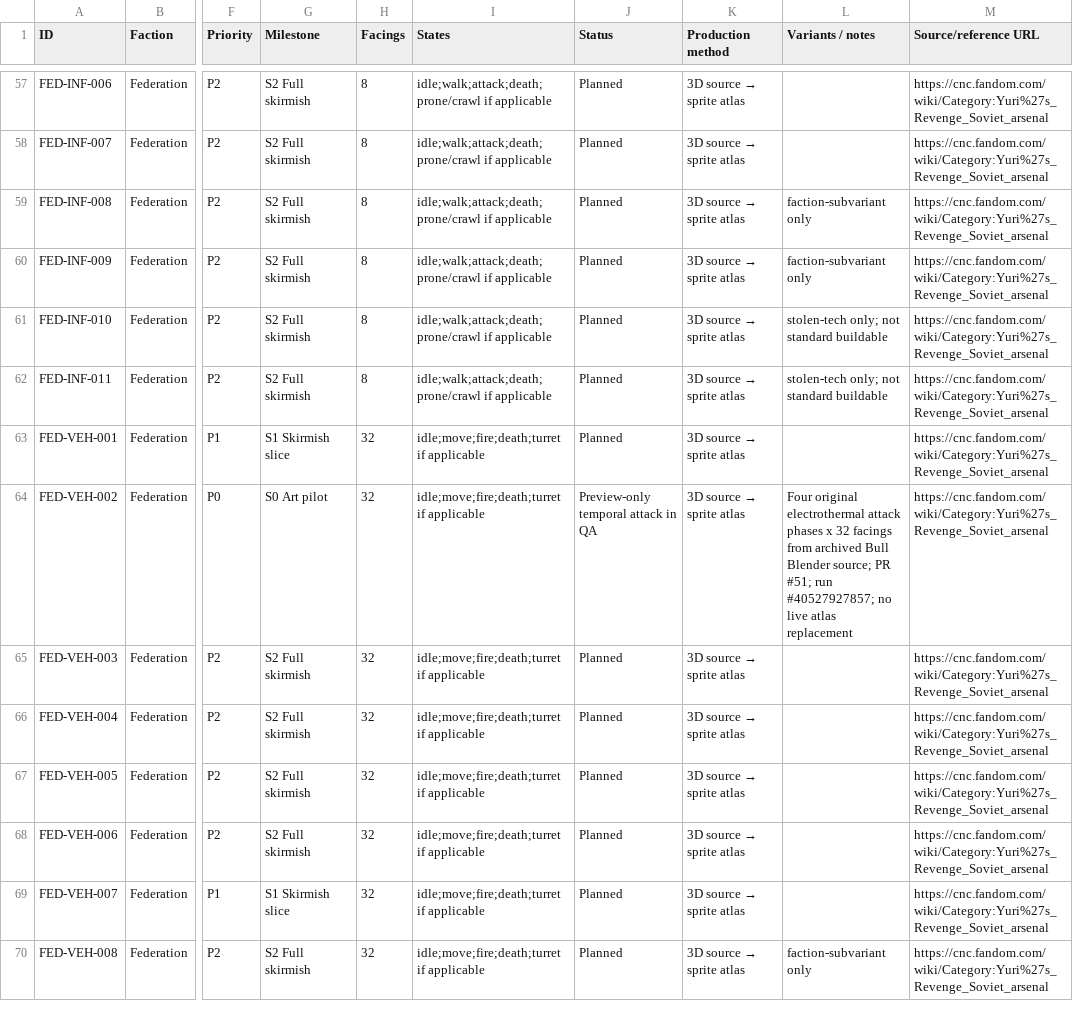
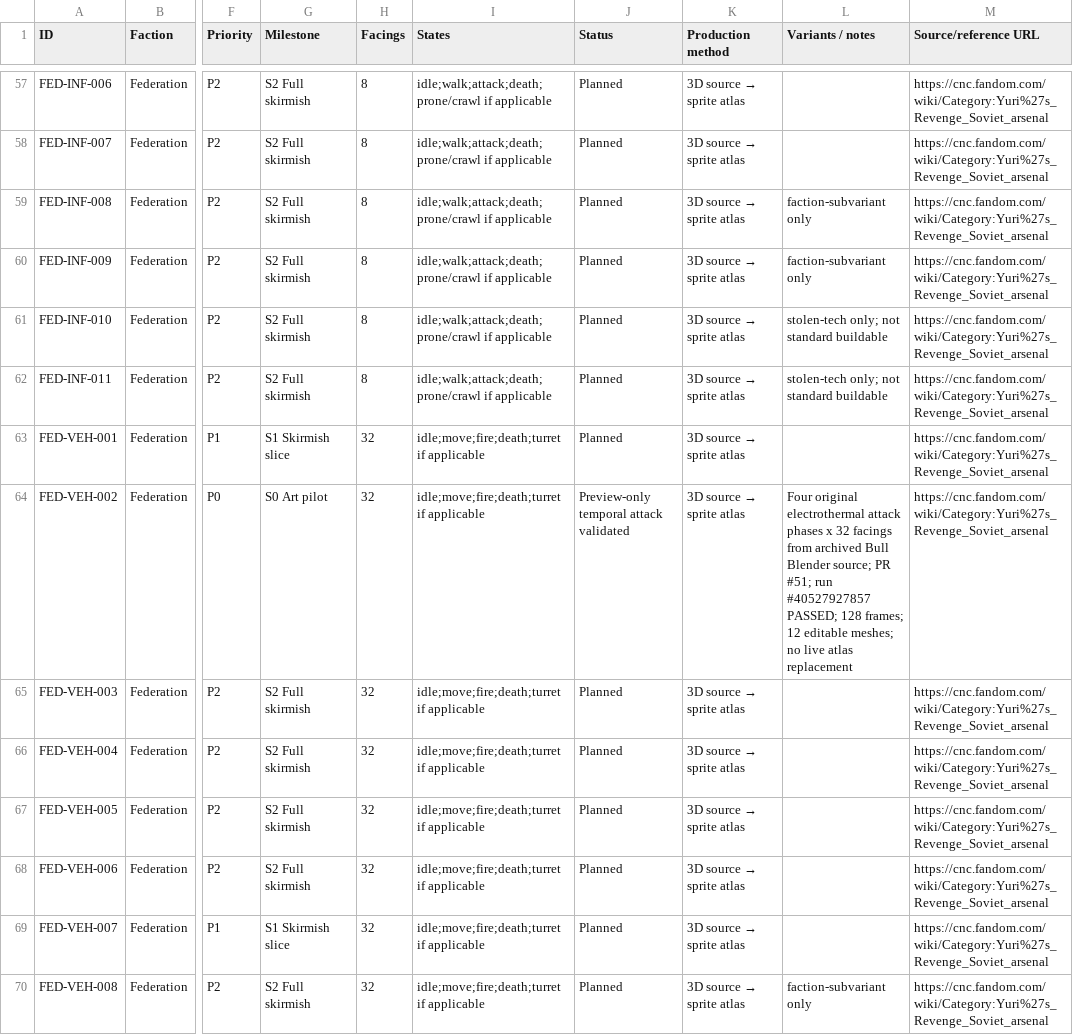
Before and after one commit to shukritobi/chrono-dominion, a CSV file: planning/AssetRegister.csv, drawn as a sheet; only a part is shown, gaps mark what is left out; the diff names each change by its address in the sheet, - before the commit and + after, or states it on an @@ line.

Commit message:
planning: mark Bull four-phase 32-facing Blender preview validated, not published

```diff
--- a/planning/AssetRegister.csv
+++ b/planning/AssetRegister.csv
-J64 (Status): Preview-only temporal attack in QA
+J64 (Status): Preview-only temporal attack validated
-L64 (Variants / notes): …#51; run #40527927857; no live…
+L64 (Variants / notes): …#51; run #40527927857 PASSED; 128 frames; 12 editable meshes; no live…
```
